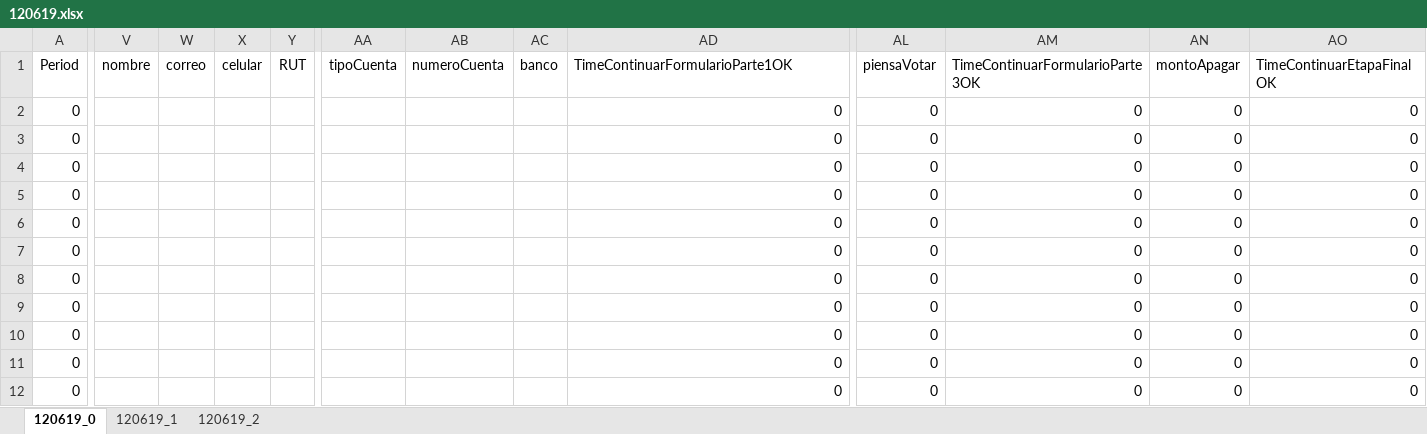
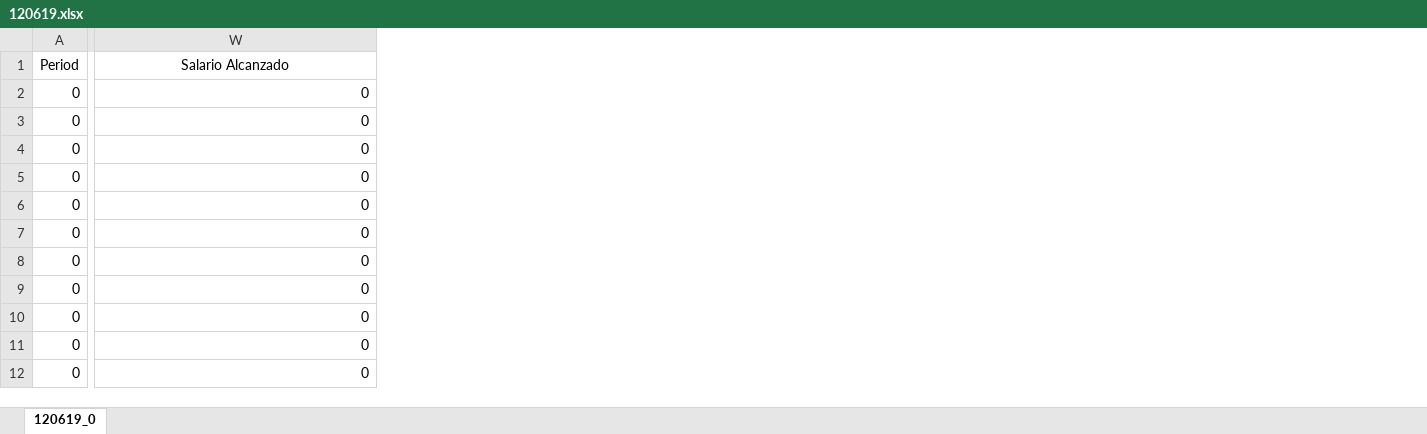
Before and after one commit to hbahamonde/Economic_Experiment_Vote_Selling, an Excel workbook: data/Edit/120619.xlsx, sheet 120619_0, drawn as a sheet; only a part is shown, gaps mark what is left out; values as stored, in another font and other column widths than the file's, no borders; removed rows and columns are numbered as before the commit, all else as after; the diff covers the shown part only; the diff names each change by its address in the sheet, - before the commit and + after, or states it on an @@ line.

```diff
--- a/data/Edit/120619.xlsx (sheet 120619_0)
+++ b/data/Edit/120619.xlsx (sheet 120619_0)
-sheet tab: 120619_1
-sheet tab: 120619_2
-column V (nombre), empty
-column W (correo), empty
-column X (celular), empty
-column Y (RUT), empty
-column AA (tipoCuenta), empty
-column AB (numeroCuenta), empty
-column AC (banco), empty
-column AL (piensaVotar), rows 2-12: all 0
-column AM (TimeContinuarFormularioParte3OK), rows 2-12: all 0
-column AN (montoApagar), rows 2-12: all 0
-column AO (TimeContinuarEtapaFinalOK), rows 2-12: all 0
-W1: TimeContinuarFormularioParte1OK
+W1: Salario Alcanzado
-W1 alignment: left
+W1 alignment: center
```
Also changed, not shown: 36 added rows, 8 edited cells and cell formats elsewhere in this sheet, 3 other files.
